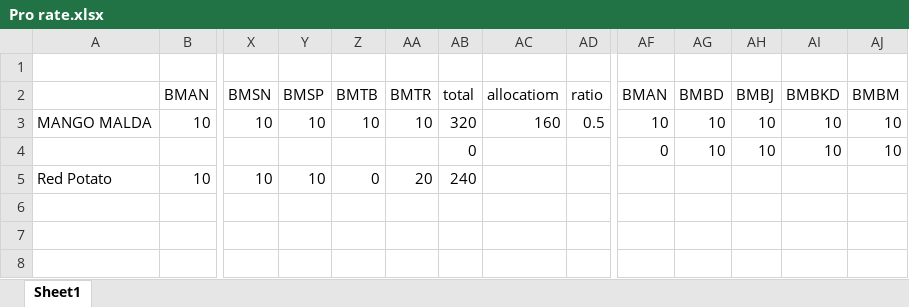
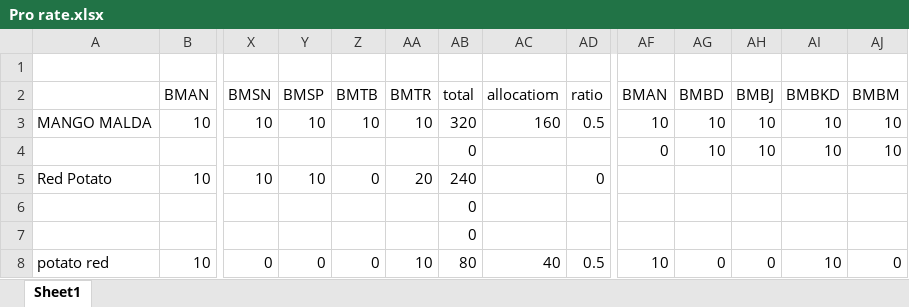
Before and after one commit to Pratik4652/Bigmart-Replenishment-System, an Excel workbook: Ordering System/order home/Pro rate.xlsx, sheet Sheet1, drawn as a sheet; only a part is shown, gaps mark what is left out; values as stored, in another font and other column widths than the file's, no borders; rows hold the shown columns only; the diff names each change by its address in the sheet, - before the commit and + after, or states it on an @@ line.

```diff
--- a/Ordering System/order home/Pro rate.xlsx (sheet Sheet1)
+++ b/Ordering System/order home/Pro rate.xlsx (sheet Sheet1)
-AD5: (empty)
+AD5: 0
+row 6:  |  |  |  |  |  | 0
+row 7:  |  |  |  |  |  | 0
+row 8: potato red | 10 | 0 | 0 | 0 | 10 | 80 | 40 | 0.5 | 10 | 0 | 0 | 10 | 0
```
Also changed, not shown: Ordering System/order home/gg.xlsx.
